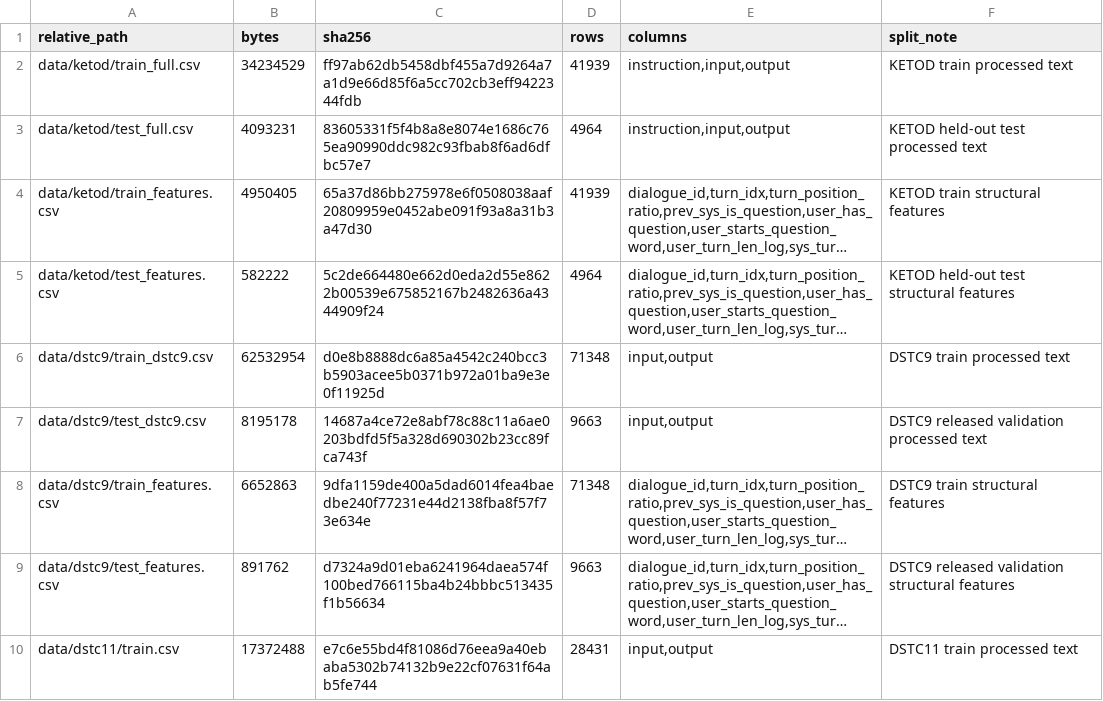
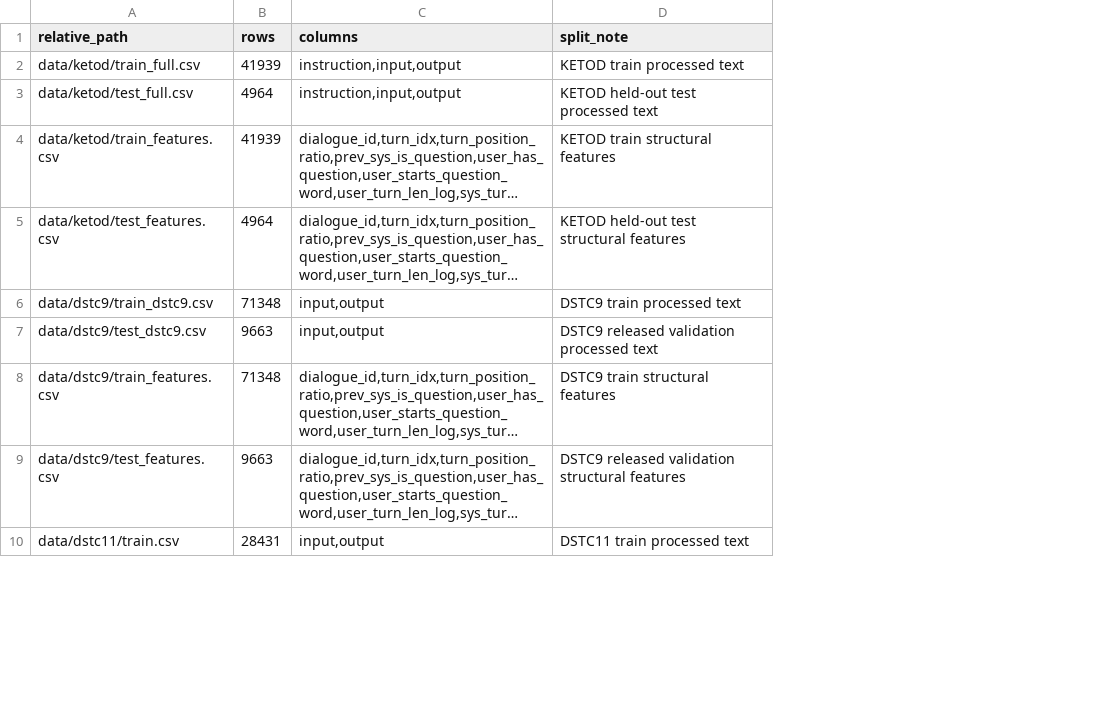
Before and after one commit to zilongcheng582-cyber/RAGate-analysis, a CSV file: data/data_manifest.csv, drawn as a sheet; only a part is shown; long unchanged cells end in …; the diff names each change by its address in the sheet, - before the commit and + after, or states it on an @@ line.

Commit message:
Remove processed-data hash validation

```diff
--- a/data/data_manifest.csv
+++ b/data/data_manifest.csv
-column B (bytes), rows 2-10: 34234529 | 4093231 | 4950405 | 582222 | 62532954 | 8195178 | 6652863 | 891762 | 17372488
-column C (sha256), rows 2-10: ff97ab62db5458dbf455a7d9264a7a1d9e66d85f6a5cc702cb3eff9422344fdb | 83605331f5f4b8a8e8074e1686c765ea90990ddc982c93fbab8f6ad6dfbc57e7 | 65a37d86bb275978e6f0508038aaf20809959e0452abe091f93a8a31b3a47d30 | 5c2de664480e662d0eda2d55e8622b00539e675852167b2482636a4344909f24 | d0e8b8888dc6a85a4542c240bcc3b5903acee5b0371b972a01ba9e3e0f11925d | 14687a4ce72e8abf78c88c11a6ae0203bdfd5f5a328d690302b23cc89fca743f | 9dfa1159de400a5dad6014fea4baedbe240f77231e44d2138fba8f57f73e634e | d7324a9d01eba6241964daea574f100bed766115ba4b24bbbc513435f1b56634 | e7c6e55bd4f81086d76eea9a40ebaba5302b74132b9e22cf07631f64ab5fe744
```
Also changed, not shown: 5 other files.
